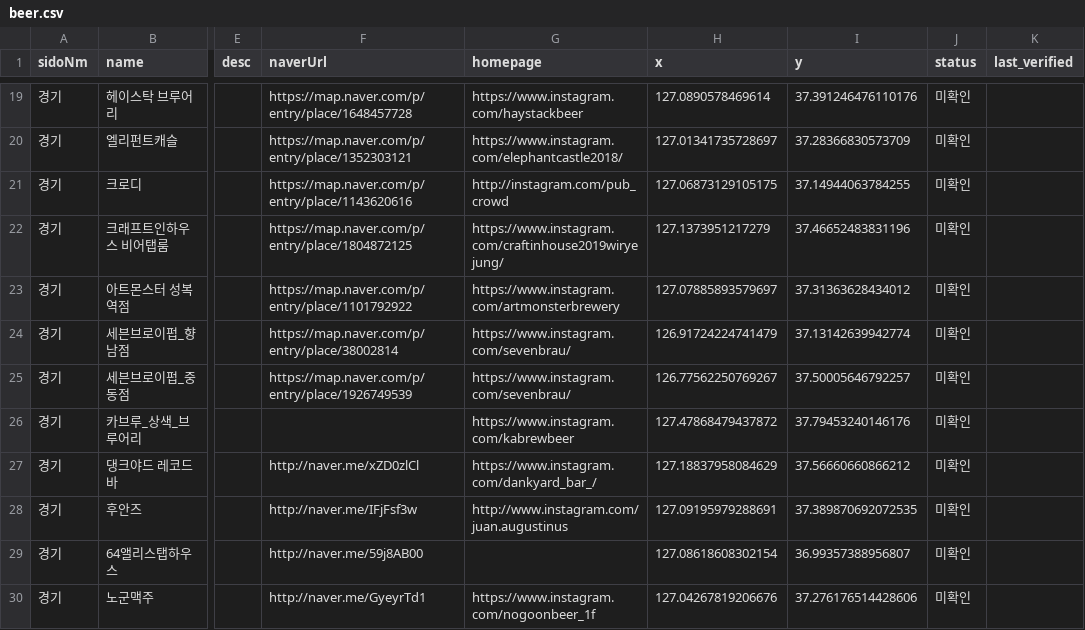
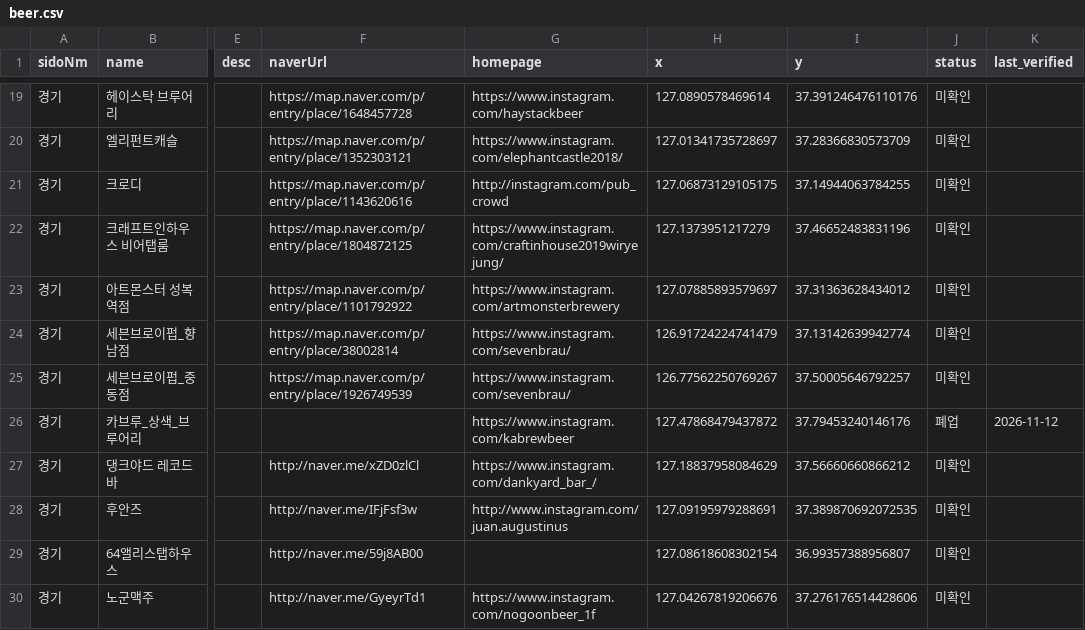
Before and after one commit to juhyuncha/awesome-beer, a CSV file: beer.csv, drawn as a sheet; only a part is shown, gaps mark what is left out; the diff names each change by its address in the sheet, - before the commit and + after, or states it on an @@ line.

```diff
--- a/beer.csv
+++ b/beer.csv
-J26 (status): 미확인
+J26 (status): 폐업
-K26 (last_verified): (empty)
+K26 (last_verified): 2026-11-12
```
Also changed, not shown: 3 other files.
